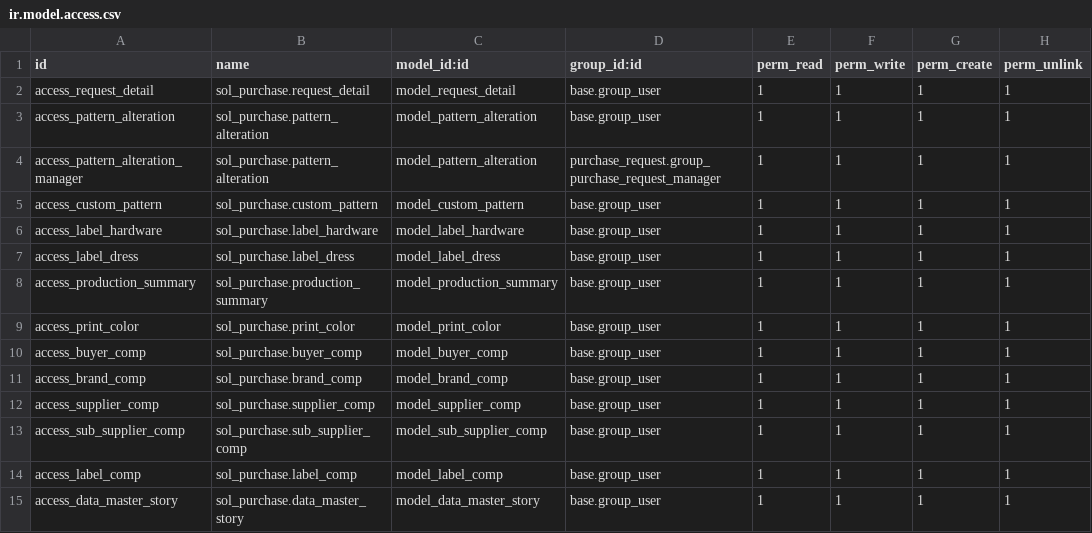
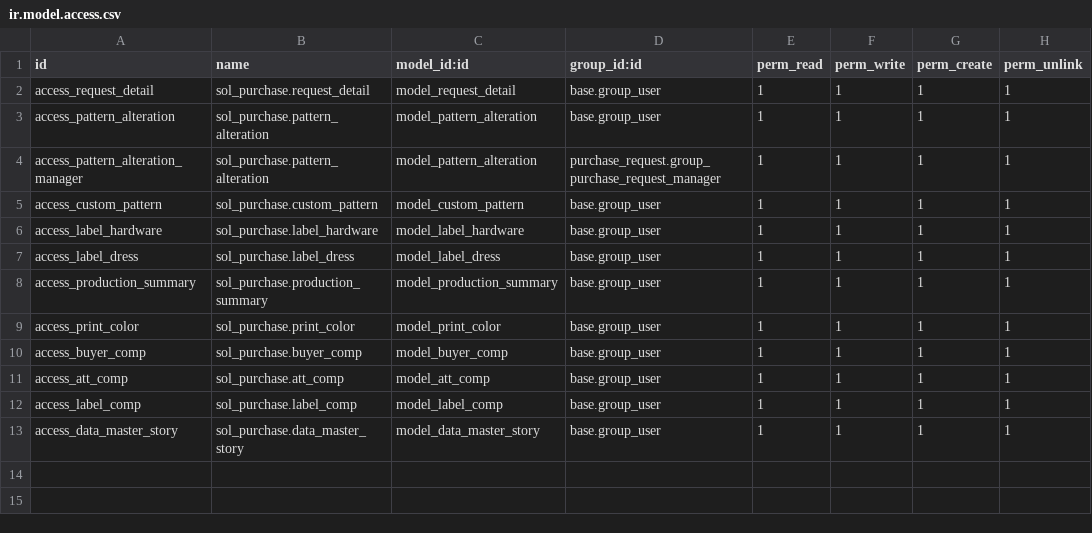
Before and after one commit to SOLINDA-CLOUD/BB_TB_DEV2, a CSV file: sol_purchase/security/ir.model.access.csv, drawn as a sheet.

```diff
--- a/sol_purchase/security/ir.model.access.csv
+++ b/sol_purchase/security/ir.model.access.csv
@@ -10,5 +10,3 @@ access_print_color,sol_purchase.print_color,model_print_color,base.group_user,1,
 access_buyer_comp,sol_purchase.buyer_comp,model_buyer_comp,base.group_user,1,1,1,1
-access_brand_comp,sol_purchase.brand_comp,model_brand_comp,base.group_user,1,1,1,1
-access_supplier_comp,sol_purchase.supplier_comp,model_supplier_comp,base.group_user,1,1,1,1
-access_sub_supplier_comp,sol_purchase.sub_supplier_comp,model_sub_supplier_comp,base.group_user,1,1,1,1
+access_att_comp,sol_purchase.att_comp,model_att_comp,base.group_user,1,1,1,1
 access_label_comp,sol_purchase.label_comp,model_label_comp,base.group_user,1,1,1,1
```
Also changed, not shown: 2 other files.
